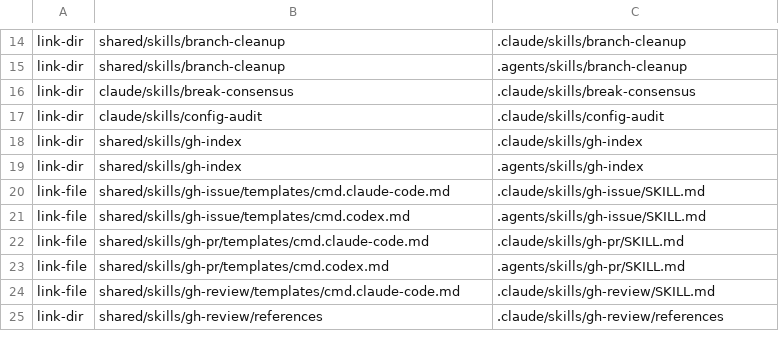
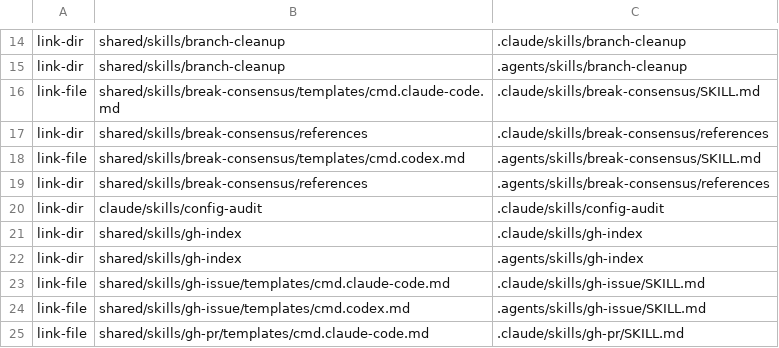
Before and after one commit to trow126/agents-toolkit, a TSV file: install/manifest.tsv, drawn as a sheet; only a part is shown, gaps mark what is left out; the shorter side is filled out with more unchanged rows.

```diff
--- a/install/manifest.tsv
+++ b/install/manifest.tsv
@@ -15,3 +15,6 @@ link-dir	shared/skills/branch-cleanup	.claude/skills/branch-cleanup
 link-dir	shared/skills/branch-cleanup	.agents/skills/branch-cleanup
-link-dir	claude/skills/break-consensus	.claude/skills/break-consensus
+link-file	shared/skills/break-consensus/templates/cmd.claude-code.md	.claude/skills/break-consensus/SKILL.md
+link-dir	shared/skills/break-consensus/references	.claude/skills/break-consensus/references
+link-file	shared/skills/break-consensus/templates/cmd.codex.md	.agents/skills/break-consensus/SKILL.md
+link-dir	shared/skills/break-consensus/references	.agents/skills/break-consensus/references
 link-dir	claude/skills/config-audit	.claude/skills/config-audit
```
Also changed, not shown: 3 other files.
